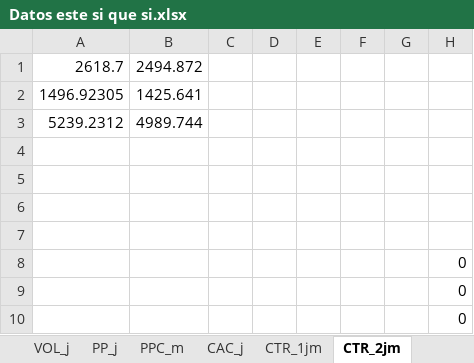
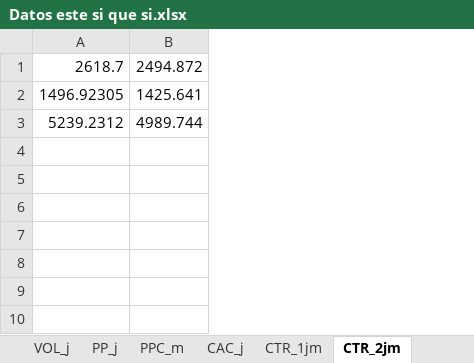
Before and after one commit to CristobalPerez-Cotapos/Repositorio-de-practica, an Excel workbook: Gurobi/Datos este si que si.xlsx, sheet CTR_2jm, drawn as a sheet; values as stored, in another font and other column widths than the file's, no borders; charts and pictures not drawn; the diff names each change by its address in the sheet, - before the commit and + after, or states it on an @@ line.

```diff
--- a/Gurobi/Datos este si que si.xlsx (sheet CTR_2jm)
+++ b/Gurobi/Datos este si que si.xlsx (sheet CTR_2jm)
-column C, empty
-column D, empty
-column E, empty
-column F, empty
-column G, empty
-column H, empty
-row 4: (empty)
-row 5: (empty)
-row 6: (empty)
-row 7: (empty)
-row 8:  |  |  |  |  |  |  | 0
-row 9:  |  |  |  |  |  |  | 0
-row 10:  |  |  |  |  |  |  | 0
```
Also changed, not shown: sheet V_jt, charts or pictures, 1 other file.
